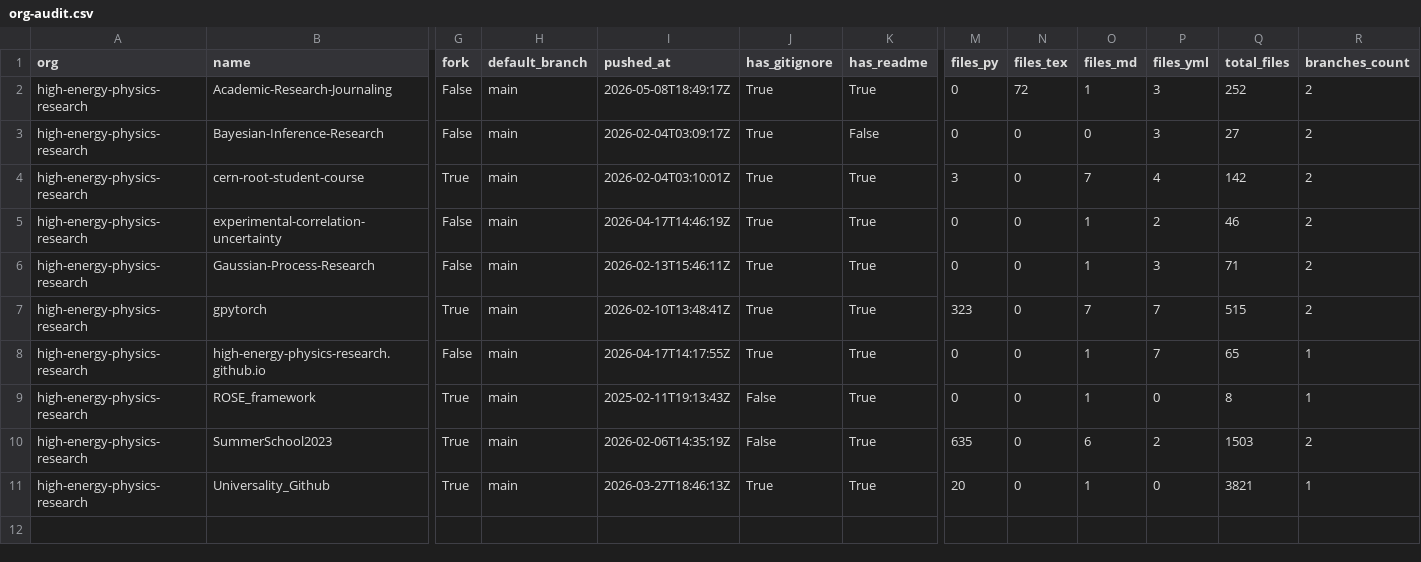
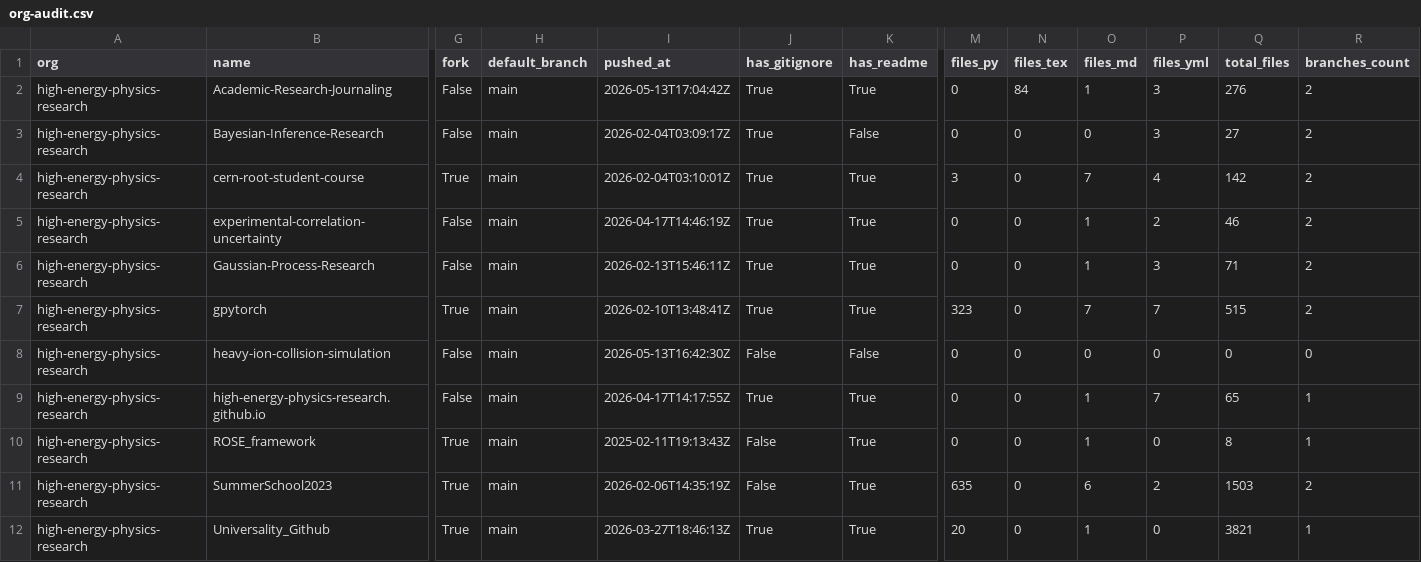
Before and after one commit to naavilam/naavilam.github.io, a CSV file: high-energy/org-audit.csv, drawn as a sheet; only a part is shown, gaps mark what is left out; rows hold the shown columns only; the diff names each change by its address in the sheet, - before the commit and + after, or states it on an @@ line.

```diff
--- a/high-energy/org-audit.csv
+++ b/high-energy/org-audit.csv
-I2 (pushed_at): 2026-05-08T18:49:17Z
+I2 (pushed_at): 2026-05-13T17:04:42Z
-N2 (files_tex): 72
+N2 (files_tex): 84
-Q2 (total_files): 252
+Q2 (total_files): 276
+row 8: high-energy-physics-research | heavy-ion-collision-simulation | False | main | 2026-05-13T16:42:30Z | False | False | 0 | 0 | 0 | 0 | 0 | 0
```
Also changed, not shown: org-audit.ALL.csv, 7 other files.
